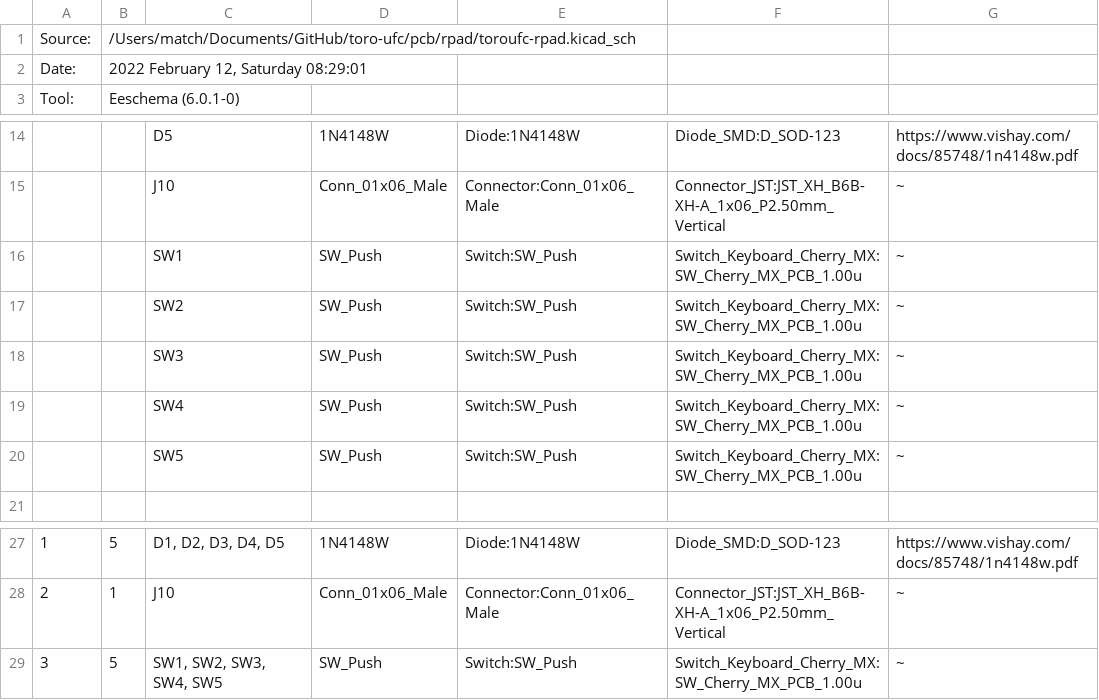
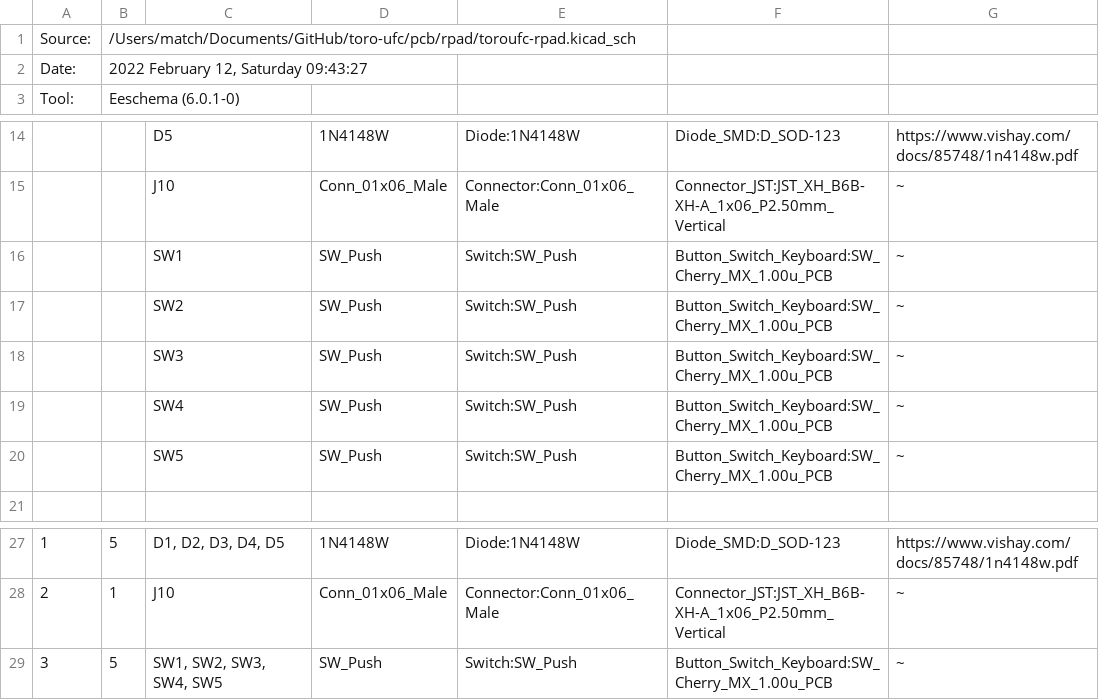
Before and after one commit to mustang51/toro-ufc, a CSV file: pcb/rpad/toroufc-rpad.csv, drawn as a sheet; only a part is shown, gaps mark what is left out.

```diff
--- a/pcb/rpad/toroufc-rpad.csv
+++ b/pcb/rpad/toroufc-rpad.csv
@@ -1,3 +1,3 @@
 "Source:","/Users/match/Documents/GitHub/toro-ufc/pcb/rpad/toroufc-rpad.kicad_sch"
-"Date:","2022 February 12, Saturday 08:29:01"
+"Date:","2022 February 12, Saturday 09:43:27"
 "Tool:","Eeschema (6.0.1-0)"
@@ -15,7 +15,7 @@
 "","","J10","Conn_01x06_Male","Connector:Conn_01x06_Male","Connector_JST:JST_XH_B6B-XH-A_1x06_P2.50mm_Vertical","~"
-"","","SW1","SW_Push","Switch:SW_Push","Switch_Keyboard_Cherry_MX:SW_Cherry_MX_PCB_1.00u","~"
-"","","SW2","SW_Push","Switch:SW_Push","Switch_Keyboard_Cherry_MX:SW_Cherry_MX_PCB_1.00u","~"
-"","","SW3","SW_Push","Switch:SW_Push","Switch_Keyboard_Cherry_MX:SW_Cherry_MX_PCB_1.00u","~"
-"","","SW4","SW_Push","Switch:SW_Push","Switch_Keyboard_Cherry_MX:SW_Cherry_MX_PCB_1.00u","~"
-"","","SW5","SW_Push","Switch:SW_Push","Switch_Keyboard_Cherry_MX:SW_Cherry_MX_PCB_1.00u","~"
+"","","SW1","SW_Push","Switch:SW_Push","Button_Switch_Keyboard:SW_Cherry_MX_1.00u_PCB","~"
+"","","SW2","SW_Push","Switch:SW_Push","Button_Switch_Keyboard:SW_Cherry_MX_1.00u_PCB","~"
+"","","SW3","SW_Push","Switch:SW_Push","Button_Switch_Keyboard:SW_Cherry_MX_1.00u_PCB","~"
+"","","SW4","SW_Push","Switch:SW_Push","Button_Switch_Keyboard:SW_Cherry_MX_1.00u_PCB","~"
+"","","SW5","SW_Push","Switch:SW_Push","Button_Switch_Keyboard:SW_Cherry_MX_1.00u_PCB","~"
 
@@ -28,2 +28,2 @@
 "2","1","J10","Conn_01x06_Male","Connector:Conn_01x06_Male","Connector_JST:JST_XH_B6B-XH-A_1x06_P2.50mm_Vertical","~"
-"3","5","SW1, SW2, SW3, SW4, SW5","SW_Push","Switch:SW_Push","Switch_Keyboard_Cherry_MX:SW_Cherry_MX_PCB_1.00u","~"
+"3","5","SW1, SW2, SW3, SW4, SW5","SW_Push","Switch:SW_Push","Button_Switch_Keyboard:SW_Cherry_MX_1.00u_PCB","~"
```
Also changed, not shown: 1 other file.
